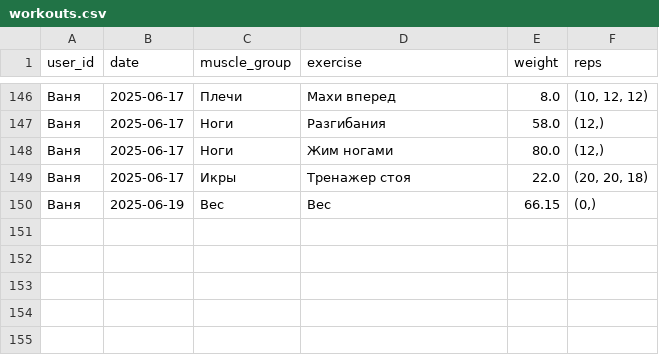
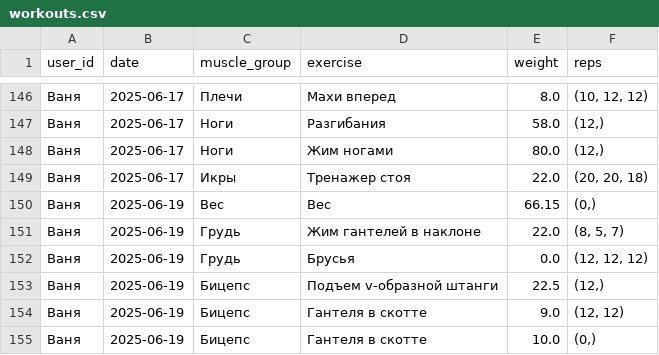
Before and after one commit to v0r0bi0v/gym-statistics, a CSV file: workouts.csv, drawn as a sheet; only a part is shown, gaps mark what is left out; the diff names each change by its address in the sheet, - before the commit and + after, or states it on an @@ line.

Commit message:
GYM AUTOCOMMIT 2025-06-19 19:33:45 UTC

```diff
--- a/workouts.csv
+++ b/workouts.csv
+row 151: Ваня | 2025-06-19 | Грудь | Жим гантелей в наклоне | 22.0 | (8, 5, 7)
+row 152: Ваня | 2025-06-19 | Грудь | Брусья | 0.0 | (12, 12, 12)
+row 153: Ваня | 2025-06-19 | Бицепс | Подъем v-образной штанги | 22.5 | (12,)
+row 154: Ваня | 2025-06-19 | Бицепс | Гантеля в скотте | 9.0 | (12, 12)
+row 155: Ваня | 2025-06-19 | Бицепс | Гантеля в скотте | 10.0 | (0,)
```
